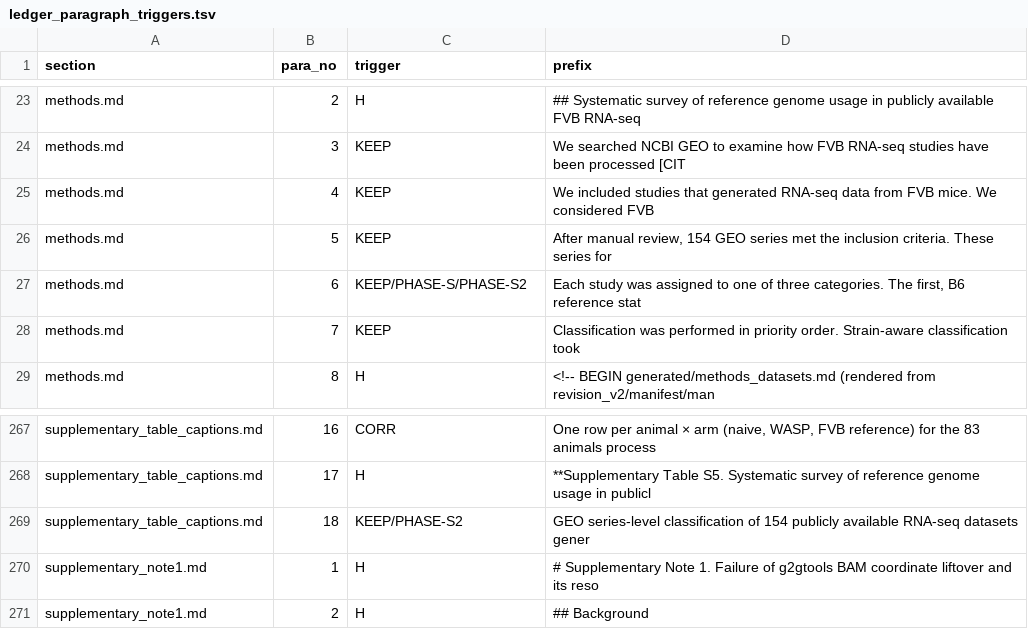
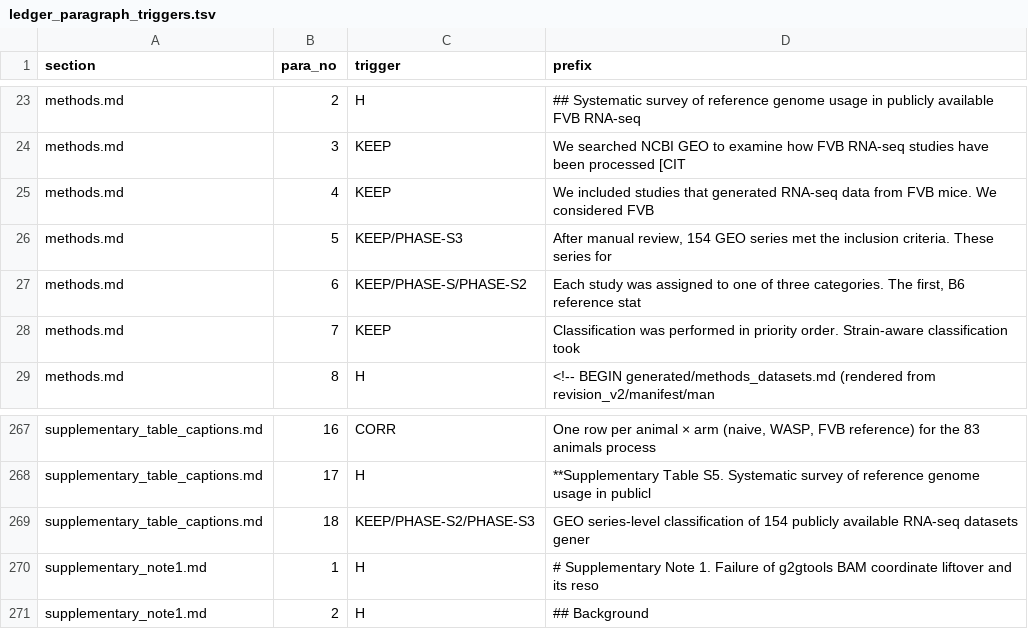
Before and after one commit to masakiwatanabe-labani/FVB-reference-bias-RNAseq, a TSV file: revision_v2/ledger_paragraph_triggers.tsv, drawn as a sheet; only a part is shown, gaps mark what is left out.

```diff
--- a/revision_v2/ledger_paragraph_triggers.tsv
+++ b/revision_v2/ledger_paragraph_triggers.tsv
@@ -25,3 +25,3 @@ methods.md	3	KEEP	We searched NCBI GEO to examine how FVB RNA-seq studies have b
 methods.md	4	KEEP	We included studies that generated RNA-seq data from FVB mice. We considered FVB
-methods.md	5	KEEP	After manual review, 154 GEO series met the inclusion criteria. These series for
+methods.md	5	KEEP/PHASE-S3	After manual review, 154 GEO series met the inclusion criteria. These series for
 methods.md	6	KEEP/PHASE-S/PHASE-S2	Each study was assigned to one of three categories. The first, B6 reference stat
@@ -268,3 +268,3 @@ supplementary_table_captions.md	16	CORR	One row per animal × arm (naive, WASP,
 supplementary_table_captions.md	17	H	**Supplementary Table S5. Systematic survey of reference genome usage in publicl
-supplementary_table_captions.md	18	KEEP/PHASE-S2	GEO series-level classification of 154 publicly available RNA-seq datasets gener
+supplementary_table_captions.md	18	KEEP/PHASE-S2/PHASE-S3	GEO series-level classification of 154 publicly available RNA-seq datasets gener
 supplementary_note1.md	1	H	# Supplementary Note 1. Failure of g2gtools BAM coordinate liftover and its reso
```
Also changed, not shown: revision_v2/change_ledger.tsv, 28 other files.
